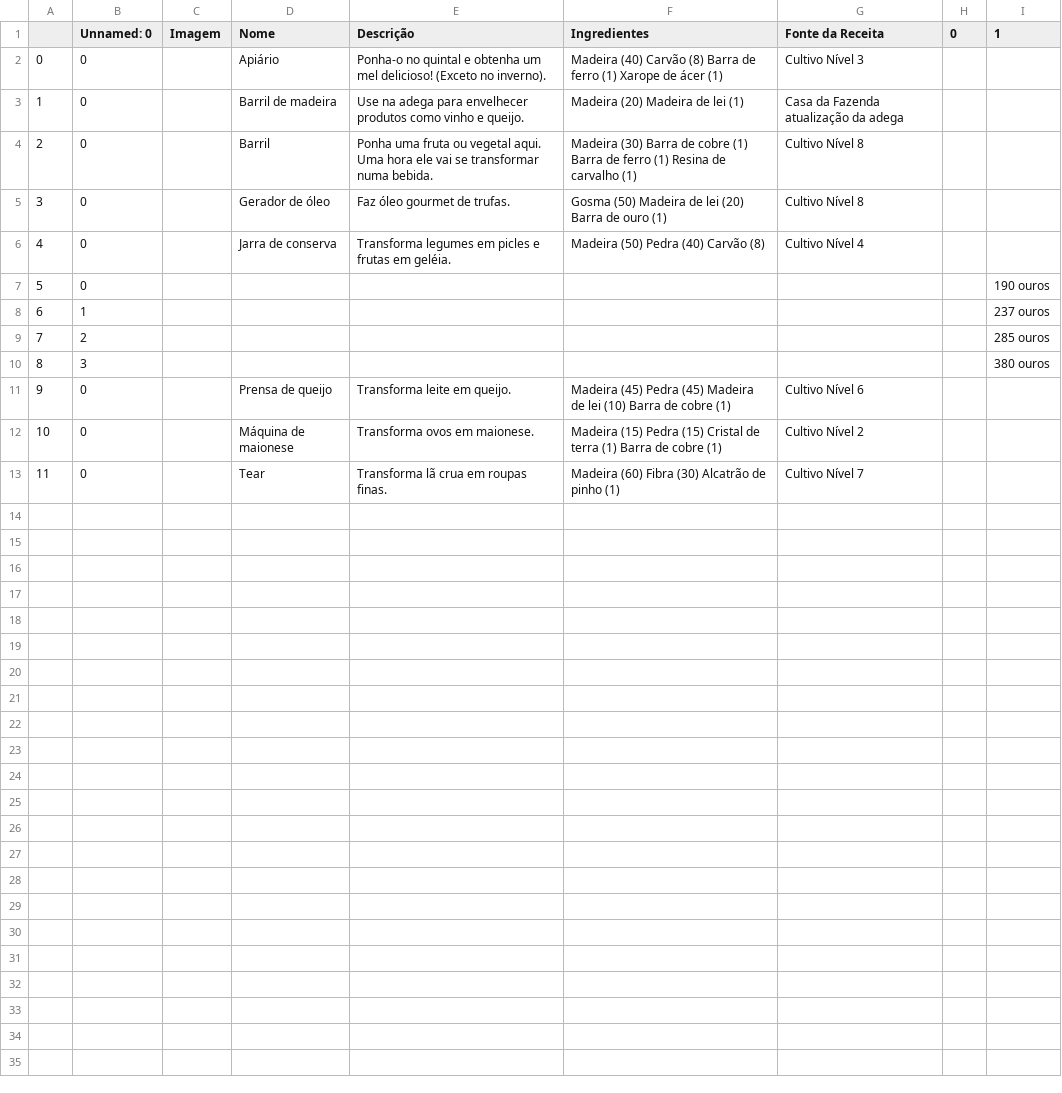
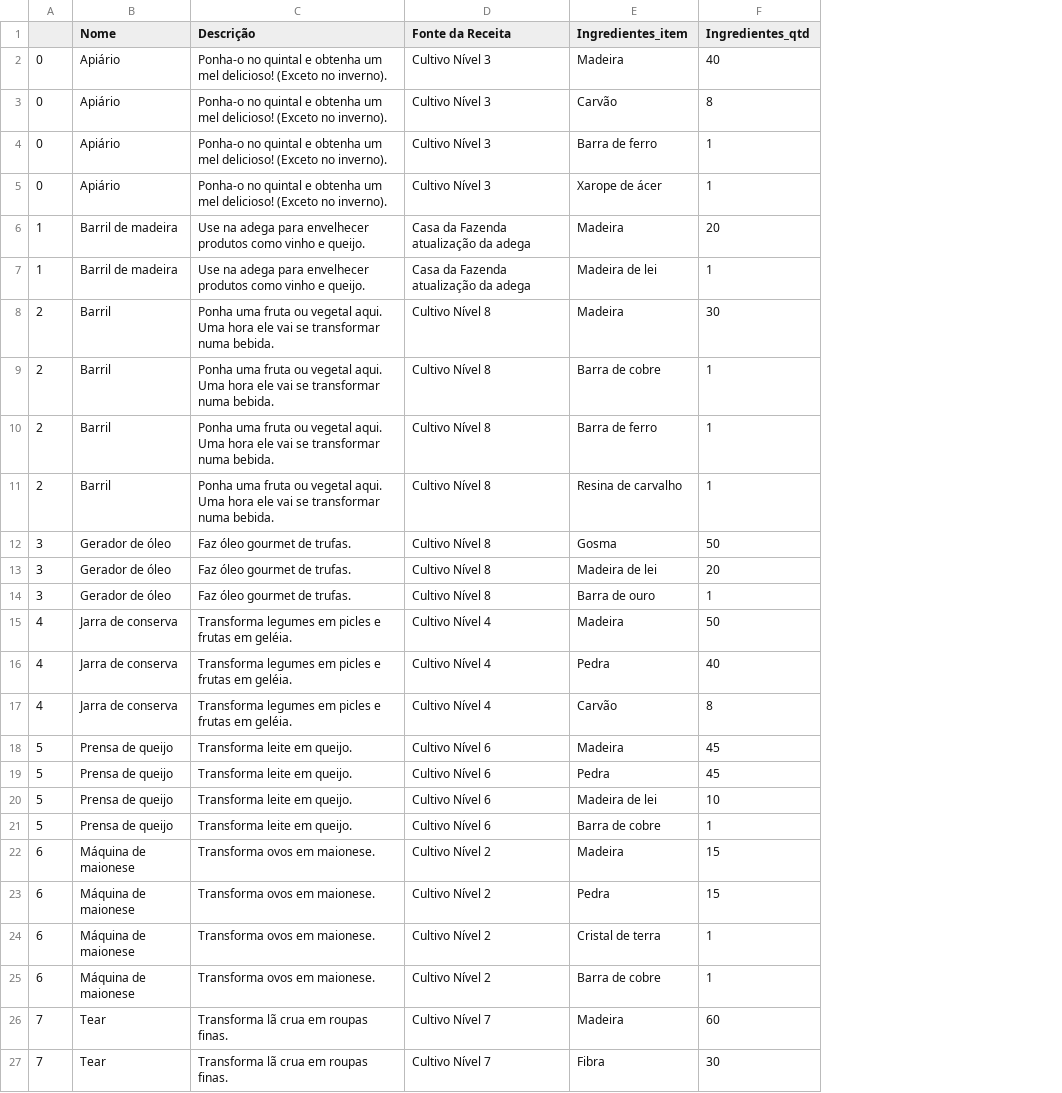
Before and after one commit to Mateus-cpa/stardew_valley, a CSV file: docs_silver/maquinas.csv, drawn as a sheet; only a part is shown; removed rows and columns are numbered as before the commit, all else as after; the diff covers the shown part only; the diff names each change by its address in the sheet, - before the commit and + after, or states it on an @@ line.

Commit message:
:broom: raw: atualiza maquinas.csv e cria artesanato.csv

```diff
--- a/docs_silver/maquinas.csv
+++ b/docs_silver/maquinas.csv
-column B (Unnamed: 0), rows 2-6: all 0; rows 11-13: all 0
-column C (Imagem), empty
-column F (Ingredientes), rows 2-6: Madeira (40) Carvão (8) Barra de ferro (1) Xarope de ácer (1) | Madeira (20) Madeira de lei (1) | Madeira (30) Barra de cobre (1) Barra de ferro (1) Resina de carvalho (1) | Gosma (50) Madeira de lei (20) Barra de ouro (1) | Madeira (50) Pedra (40) Carvão (8); rows 11-13: Madeira (45) Pedra (45) Madeira de lei (10) Barra de cobre (1) | Madeira (15) Pedra (15) Cristal de terra (1) Barra de cobre (1) | Madeira (60) Fibra (30) Alcatrão de pinho (1)
-column H (0), empty
-column I (1), empty
+column E (Ingredientes_item), row 2: Madeira; rows 7-8: Madeira de lei | Madeira; rows 14-15: Barra de ouro | Madeira; row 18: Madeira; row 22: Madeira; row 26: Madeira
+column F (Ingredientes_qtd), row 2: 40; rows 7-8: 1 | 30; rows 14-15: 1 | 50; row 18: 45; row 22: 15; row 26: 60
+row 3: 0 | Apiário | Ponha-o no quintal e obtenha um mel delicioso! (Exceto no inverno). | Cultivo Nível 3 | Carvão | 8
+row 4: 0 | Apiário | Ponha-o no quintal e obtenha um mel delicioso! (Exceto no inverno). | Cultivo Nível 3 | Barra de ferro | 1
+row 5: 0 | Apiário | Ponha-o no quintal e obtenha um mel delicioso! (Exceto no inverno). | Cultivo Nível 3 | Xarope de ácer | 1
+row 6: 1 | Barril de madeira | Use na adega para envelhecer produtos como vinho e queijo. | Casa da Fazenda atualização da adega | Madeira | 20
+row 9: 2 | Barril | Ponha uma fruta ou vegetal aqui. Uma hora ele vai se transformar numa bebida. | Cultivo Nível 8 | Barra de cobre | 1
+row 10: 2 | Barril | Ponha uma fruta ou vegetal aqui. Uma hora ele vai se transformar numa bebida. | Cultivo Nível 8 | Barra de ferro | 1
+row 11: 2 | Barril | Ponha uma fruta ou vegetal aqui. Uma hora ele vai se transformar numa bebida. | Cultivo Nível 8 | Resina de carvalho | 1
+row 12: 3 | Gerador de óleo | Faz óleo gourmet de trufas. | Cultivo Nível 8 | Gosma | 50
+row 13: 3 | Gerador de óleo | Faz óleo gourmet de trufas. | Cultivo Nível 8 | Madeira de lei | 20
-row 7: 5 | 0 |  |  |  |  |  |  | 190 ouros
-row 8: 6 | 1 |  |  |  |  |  |  | 237 ouros
-row 9: 7 | 2 |  |  |  |  |  |  | 285 ouros
-row 10: 8 | 3 |  |  |  |  |  |  | 380 ouros
+row 16: 4 | Jarra de conserva | Transforma legumes em picles e frutas em geléia. | Cultivo Nível 4 | Pedra | 40
+row 17: 4 | Jarra de conserva | Transforma legumes em picles e frutas em geléia. | Cultivo Nível 4 | Carvão | 8
-A18: 9
+A18: 5
+row 19: 5 | Prensa de queijo | Transforma leite em queijo. | Cultivo Nível 6 | Pedra | 45
+row 20: 5 | Prensa de queijo | Transforma leite em queijo. | Cultivo Nível 6 | Madeira de lei | 10
+row 21: 5 | Prensa de queijo | Transforma leite em queijo. | Cultivo Nível 6 | Barra de cobre | 1
-A22: 10
+A22: 6
+row 23: 6 | Máquina de maionese | Transforma ovos em maionese. | Cultivo Nível 2 | Pedra | 15
+row 24: 6 | Máquina de maionese | Transforma ovos em maionese. | Cultivo Nível 2 | Cristal de terra | 1
+row 25: 6 | Máquina de maionese | Transforma ovos em maionese. | Cultivo Nível 2 | Barra de cobre | 1
-A26: 11
+A26: 7
+row 27: 7 | Tear | Transforma lã crua em roupas finas. | Cultivo Nível 7 | Fibra | 30
```
Also changed, not shown: 1 added row elsewhere in this file, 1 other file.
